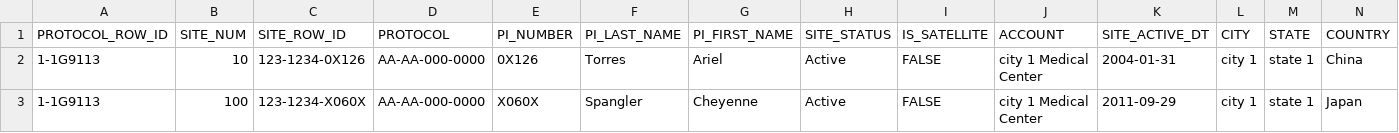
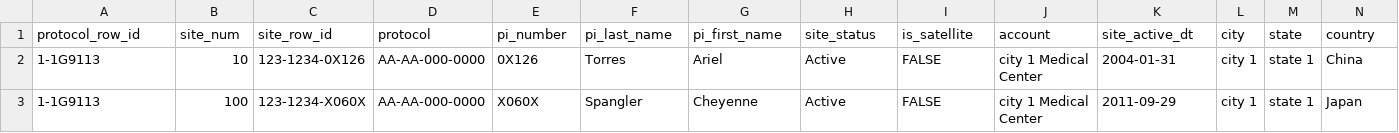
Before and after one commit to Gilead-BioStats/clindata, a CSV file: data-raw/ctms/site.csv, drawn as a sheet; only a part is shown; removed rows and columns are numbered as before the commit, all else as after; the diff names each change by its address in the sheet, - before the commit and + after, or states it on an @@ line.

```diff
--- a/data-raw/ctms/site.csv
+++ b/data-raw/ctms/site.csv
-row 1: PROTOCOL_ROW_ID | SITE_NUM | SITE_ROW_ID | PROTOCOL | PI_NUMBER | PI_LAST_NAME | PI_FIRST_NAME | SITE_STATUS | IS_SATELLITE | ACCOUNT | SITE_ACTIVE_DT | CITY | STATE | COUNTRY
+row 1: protocol_row_id | site_num | site_row_id | protocol | pi_number | pi_last_name | pi_first_name | site_status | is_satellite | account | site_active_dt | city | state | country
```
Also changed, not shown: data-raw/ctms/study.csv, 6 other files.
